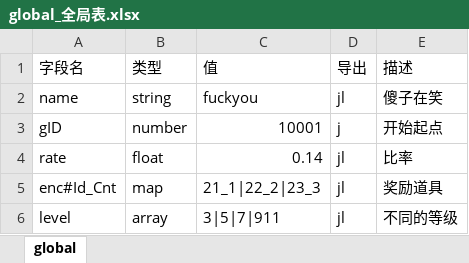
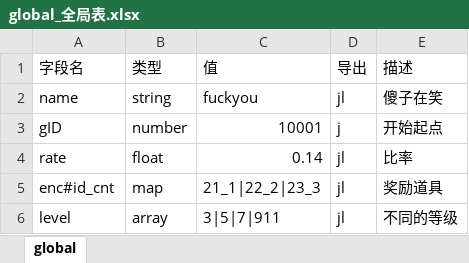
Before and after one commit to preboy/gworld, an Excel workbook: plan/excel/global_全局表.xlsx, sheet global, drawn as a sheet; values as stored, in another font and other column widths than the file's, no borders; the diff names each change by its address in the sheet, - before the commit and + after, or states it on an @@ line.

```diff
--- a/plan/excel/global_全局表.xlsx (sheet global)
+++ b/plan/excel/global_全局表.xlsx (sheet global)
-A5 (字段名): enc#Id_Cnt
+A5 (字段名): enc#id_cnt
```
Also changed, not shown: plan/excel/market_集市表.xlsx, 7 other files.
